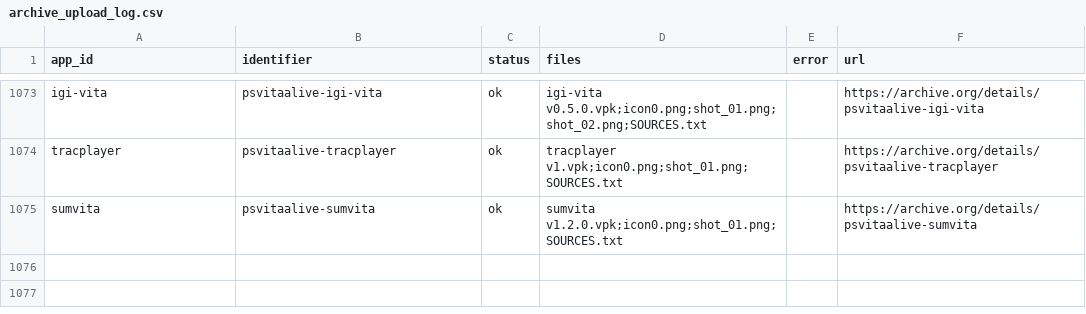
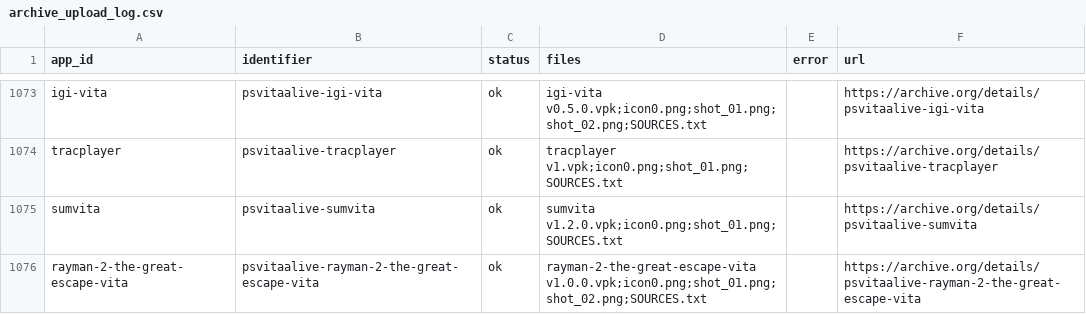
Before and after one commit to VegettoSan/PSVitaAlive, a CSV file: scripts/archive_upload_log.csv, drawn as a sheet; only a part is shown, gaps mark what is left out; the diff names each change by its address in the sheet, - before the commit and + after, or states it on an @@ line.

```diff
--- a/scripts/archive_upload_log.csv
+++ b/scripts/archive_upload_log.csv
+row 1076: rayman-2-the-great-escape-vita | psvitaalive-rayman-2-the-great-escape-vita | ok | rayman-2-the-great-escape-vita v1.0.0.vpk;icon0.png;shot_01.png;shot_02.png;SOURCES.txt |  | https://archive.org/details/psvitaalive-rayman-2-the-great-escape-vita
```
Also changed, not shown: 2 other files.
